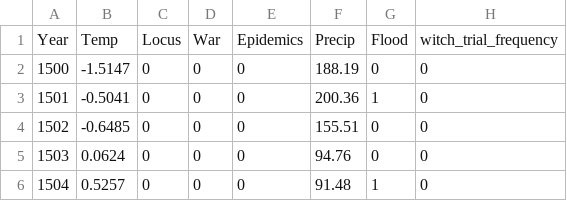
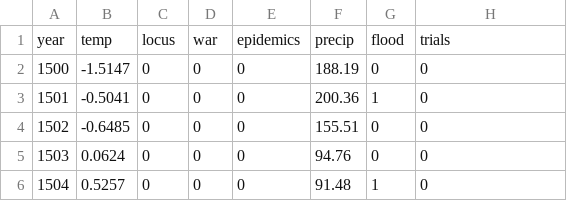
Before and after one commit to datawookie/data-diaspora, a CSV file: data/witch-trials/witch-trials.csv, drawn as a sheet; only a part is shown.

Commit message:
Fixed header in Witch Trials data.

```diff
--- a/data/witch-trials/witch-trials.csv
+++ b/data/witch-trials/witch-trials.csv
@@ -1,2 +1,2 @@
-Year;Temp;Locus;War;Epidemics;Precip;Flood;witch_trial_frequency
+year;temp;locus;war;epidemics;precip;flood;trials
 1500;-1.5147;0;0;0;188.19;0;0
```
Also changed, not shown: 2 other files.
